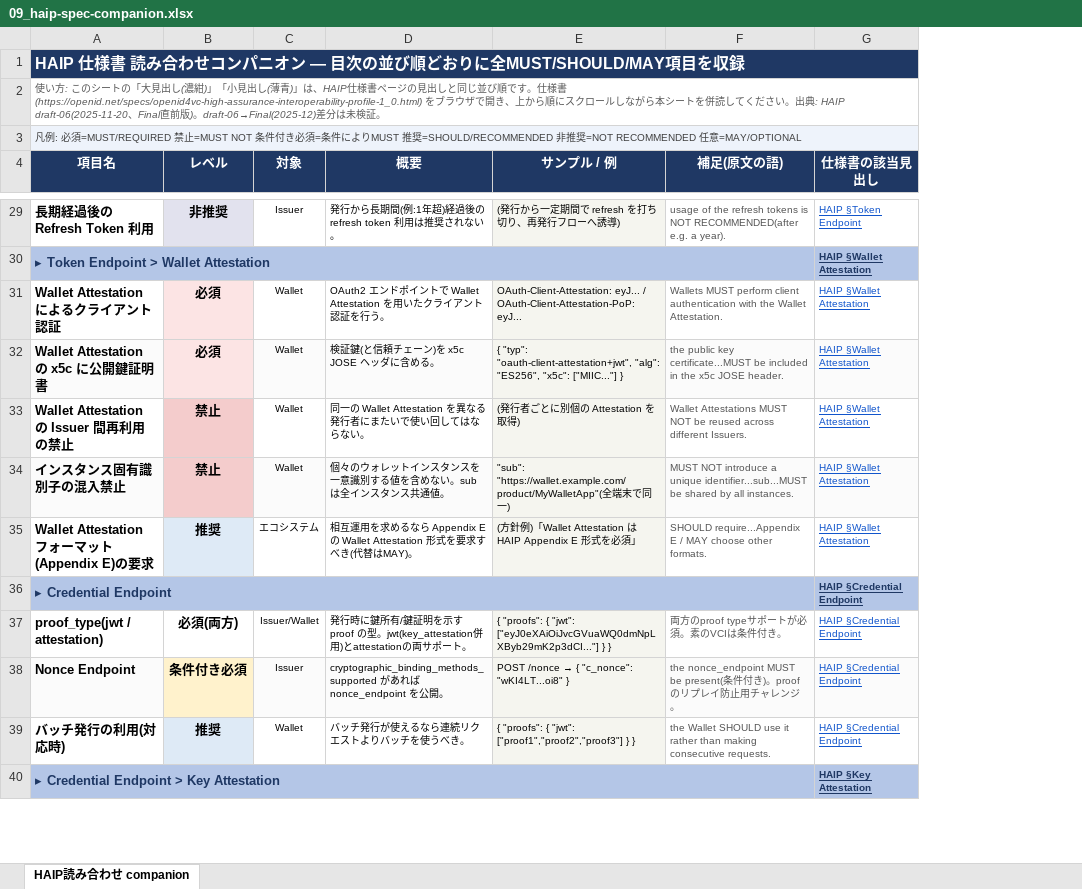
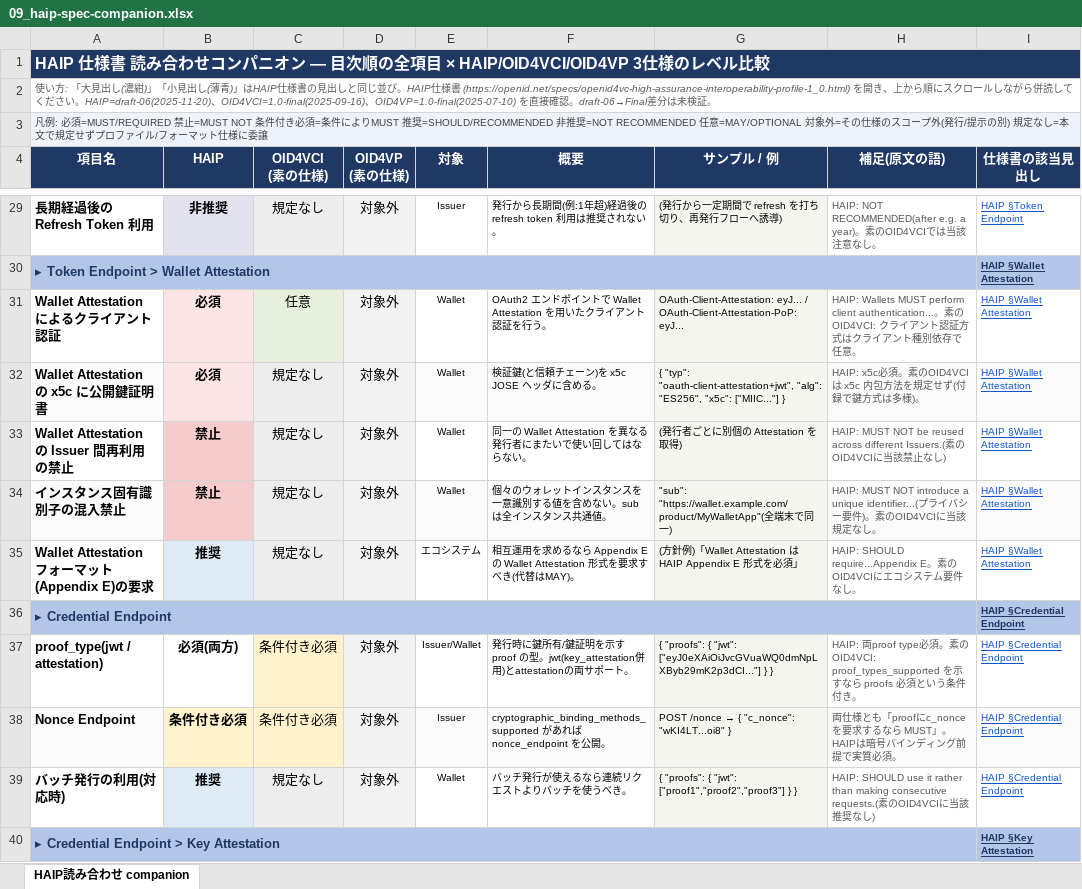
Before and after one commit to tsuzukunosuke/Study-OID4VCI-VP, an Excel workbook: docs/09_haip-spec-companion.xlsx, sheet HAIP読み合わせ companion, drawn as a sheet; only a part is shown, gaps mark what is left out; values as stored, in another font and other column widths than the file's, no borders; addresses are those after the commit; the diff covers the shown part only; the diff names each change by its address in the sheet, - before the commit and + after, or states it on an @@ line.

```diff
--- a/docs/09_haip-spec-companion.xlsx (sheet HAIP読み合わせ companion)
+++ b/docs/09_haip-spec-companion.xlsx (sheet HAIP読み合わせ companion)
+column C (OID4VCI (素の仕様)), rows 29-39: 規定なし |  | 任意 | 規定なし | 規定なし | 規定なし | 規定なし |  | 条件付き必須 | 条件付き必須 | 規定なし
+column D (OID4VP (素の仕様)), rows 29-39: 対象外 |  | 対象外 | 対象外 | 対象外 | 対象外 | 対象外 |  | 対象外 | 対象外 | 対象外
-A1 (項目名): …— 目次の並び順どおりに全MUST/SHOULD/MAY項目を収録
+A1 (項目名): …— 目次順の全項目 × HAIP/OID4VCI/OID4VP 3仕様のレベル比較
-A2 (項目名): 使い方: このシートの「大見出し(濃紺)」「小見出し(薄青)」は、HAIP仕様書ページの見出しと同じ並び順です。仕様書 (https://openid.net/specs/openid4vc-high-assurance-interoperability-profile-1_0.html) をブラウザで開き、上から順にスクロールしながら本シートを併読してください。出典: HAIP draft-06(2025-11-20、Final直前版)。draft-06→Final(2025-12)差分は未…
+A2 (項目名): 使い方: 「大見出し(濃紺)」「小見出し(薄青)」はHAIP仕様書の見出しと同じ並び。HAIP仕様書 (https://openid.net/specs/openid4vc-high-assurance-interoperability-profile-1_0.html) を開き、上から順にスクロールしながら併読してください。HAIP=draft-06(2025-11-20)、OID4VCI=1.0-final(2025-09-16)、OID4VP=1.0-final(2025-07-10) を直接確認。draft-06→Final差分は未…
-A3 (項目名): …意=MAY/OPTIONAL
+A3 (項目名): …意=MAY/OPTIONAL 対象外=その仕様のスコープ外(発行/提示の別) 規定なし=本文で規定せずプロファイル/フォーマット仕様に委譲
-B4: レベル
+B4: HAIP
-H29 (補足(原文の語)): usage of the refresh tokens is NOT RECOMMENDED(after e.g. a year).
+H29 (補足(原文の語)): HAIP: NOT RECOMMENDED(after e.g. a year)。素のOID4VCIでは当該注意なし。
-H31 (補足(原文の語)): Wallets MUST perform client authentication with the Wallet Attestation.
+H31 (補足(原文の語)): HAIP: Wallets MUST perform client authentication...。素のOID4VCI: クライアント認証方式はクライアント種別依存で任意。
-H32 (補足(原文の語)): the public key certificate...MUST be included in the x5c JOSE header.
+H32 (補足(原文の語)): HAIP: x5c必須。素のOID4VCIは x5c 内包方法を規定せず(付録で鍵方式は多様)。
-H33 (補足(原文の語)): Wallet Attestations MUST NOT be reused across different Issuers.
+H33 (補足(原文の語)): HAIP: MUST NOT be reused across different Issuers.(素のOID4VCIに当該禁止なし)
-H34 (補足(原文の語)): MUST NOT introduce a unique identifier...sub...MUST be shared by all instances.
+H34 (補足(原文の語)): HAIP: MUST NOT introduce a unique identifier...(プライバシー要件)。素のOID4VCIに当該規定なし。
-H35 (補足(原文の語)): SHOULD require...Appendix E / MAY choose other formats.
+H35 (補足(原文の語)): HAIP: SHOULD require...Appendix E。素のOID4VCIにエコシステム要件なし。
-H37 (補足(原文の語)): 両方のproof typeサポートが必須。素のVCIは条件付き…
+H37 (補足(原文の語)): HAIP: 両proof type必須。素のOID4VCI: proof_types_supported を示すなら proofs 必須という条件付き…
-H38 (補足(原文の語)): the nonce_endpoint MUST be present(条件付き)。proofのリプレイ防止用チャレンジ。
+H38 (補足(原文の語)): 両仕様とも「proofにc_nonceを要求するなら MUST」。HAIPは暗号バインディング前提で実質必須。
-H39 (補足(原文の語)): the Wallet SHOULD use it rather than making consecutive requests.
+H39 (補足(原文の語)): HAIP: SHOULD use it rather than making consecutive requests.(素のOID4VCIに当該推奨なし)
```
Also changed, not shown: 51 edited cells elsewhere in this sheet.
